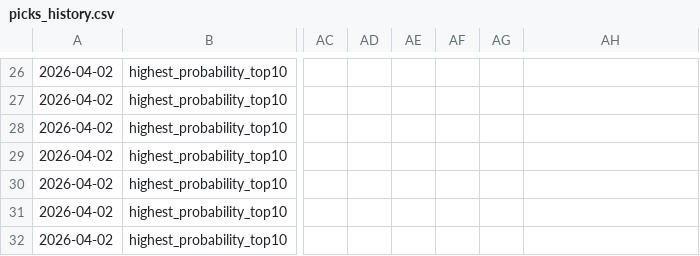
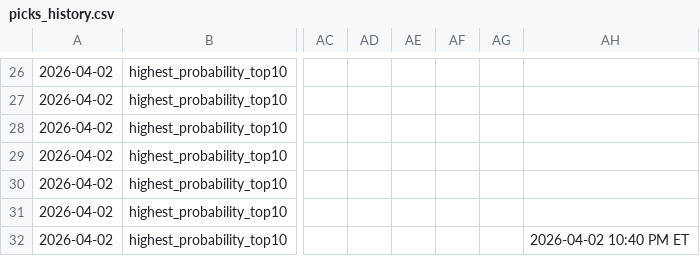
Before and after one commit to justinloo12/homerun-model, a CSV file: picks_history.csv, drawn as a sheet; only a part is shown, gaps mark what is left out; the diff names each change by its address in the sheet, - before the commit and + after, or states it on an @@ line.

```diff
--- a/picks_history.csv
+++ b/picks_history.csv
-AH32: (empty)
+AH32: 2026-04-02 10:40 PM ET
```
